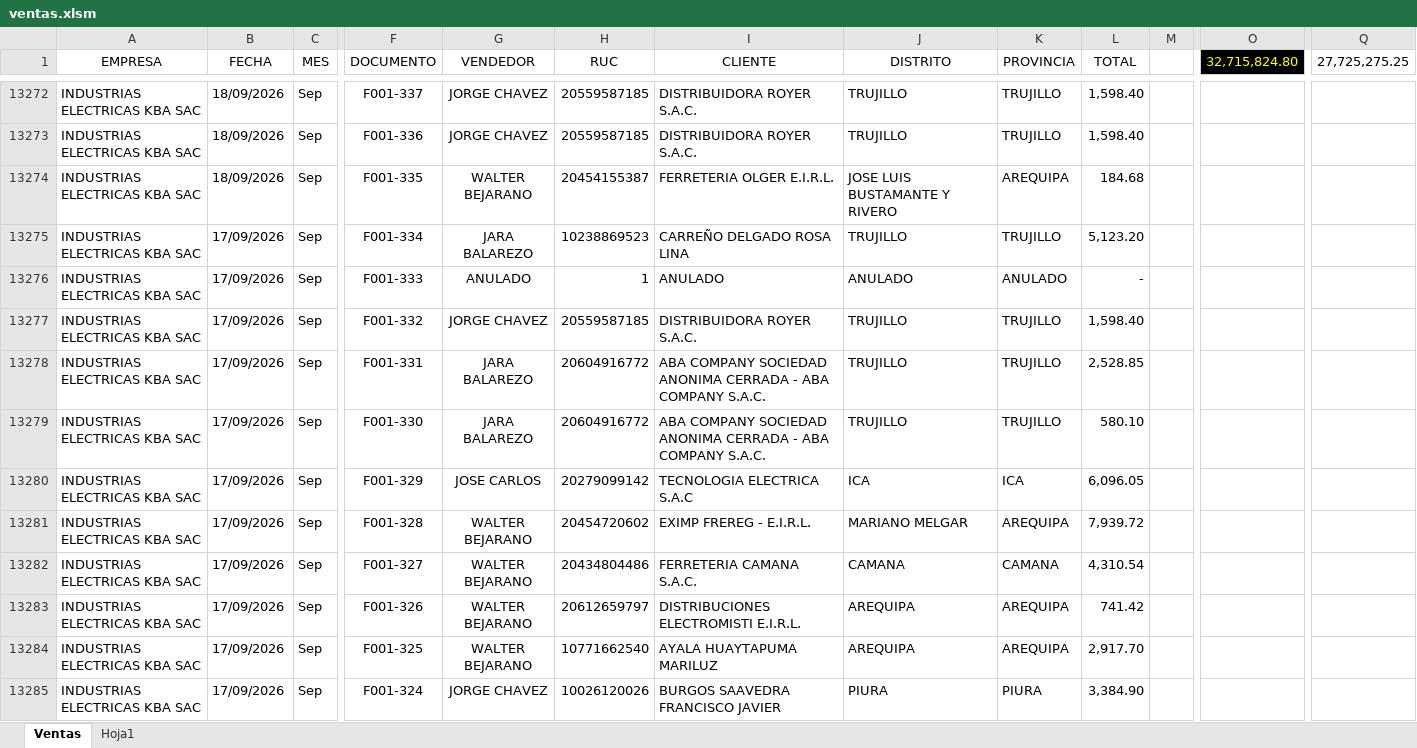
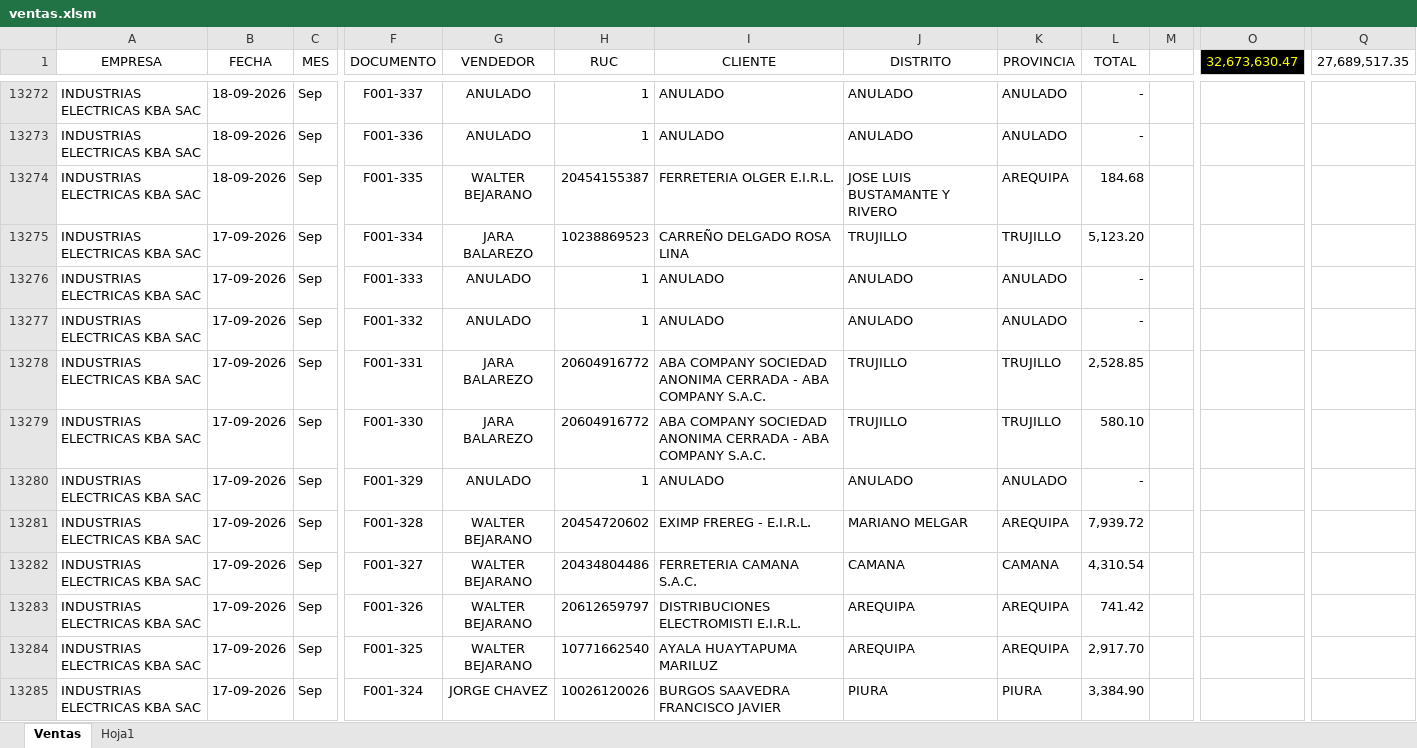
Before and after one commit to 1988-11/dashboard_ventas, an Excel workbook: ventas.xlsm, sheet Ventas, drawn as a sheet; only a part is shown, gaps mark what is left out; values as stored, in another font and other column widths than the file's, no borders; table styles not drawn; the diff covers the shown part only; the diff names each change by its address in the sheet, - before the commit and + after, or states it on an @@ line.

Commit message:
actulizacion de  ventas
agosto 2026 completo

```diff
--- a/ventas.xlsm (sheet Ventas)
+++ b/ventas.xlsm (sheet Ventas)
-O1: 32,715,824.80
+O1: 32,673,630.47
-Q1: 27,725,275.25
+Q1: 27,689,517.35
-B13272:B13274 (FECHA): 18/09/2026
+B13272:B13274 (FECHA): 18-09-2026
-G13272:G13273 (VENDEDOR): JORGE CHAVEZ
+G13272:G13273 (VENDEDOR): ANULADO
-H13272:H13273 (RUC): 20559587185
+H13272:H13273 (RUC): 1
-I13272:I13273 (CLIENTE): DISTRIBUIDORA ROYER S.A.C.
+I13272:I13273 (CLIENTE): ANULADO
-J13272:J13273 (DISTRITO): TRUJILLO
+J13272:J13273 (DISTRITO): ANULADO
-K13272:K13273 (PROVINCIA): TRUJILLO
+K13272:K13273 (PROVINCIA): ANULADO
-L13272:L13273 (TOTAL): 1,598.40
+L13272:L13273 (TOTAL): -
-B13275:B13285 (FECHA): 17/09/2026
+B13275:B13285 (FECHA): 17-09-2026
-G13277 (VENDEDOR): JORGE CHAVEZ
+G13277 (VENDEDOR): ANULADO
-H13277 (RUC): 20559587185
+H13277 (RUC): 1
-I13277 (CLIENTE): DISTRIBUIDORA ROYER S.A.C.
+I13277 (CLIENTE): ANULADO
-J13277 (DISTRITO): TRUJILLO
+J13277 (DISTRITO): ANULADO
-K13277 (PROVINCIA): TRUJILLO
+K13277 (PROVINCIA): ANULADO
-L13277 (TOTAL): 1,598.40
+L13277 (TOTAL): -
-G13280 (VENDEDOR): JOSE CARLOS
+G13280 (VENDEDOR): ANULADO
-H13280 (RUC): 20279099142
+H13280 (RUC): 1
-I13280 (CLIENTE): TECNOLOGIA ELECTRICA S.A.C
+I13280 (CLIENTE): ANULADO
-J13280 (DISTRITO): ICA
+J13280 (DISTRITO): ANULADO
-K13280 (PROVINCIA): ICA
+K13280 (PROVINCIA): ANULADO
-L13280 (TOTAL): 6,096.05
+L13280 (TOTAL): -
```
Also changed, not shown: 149 edited cells elsewhere in this sheet.
